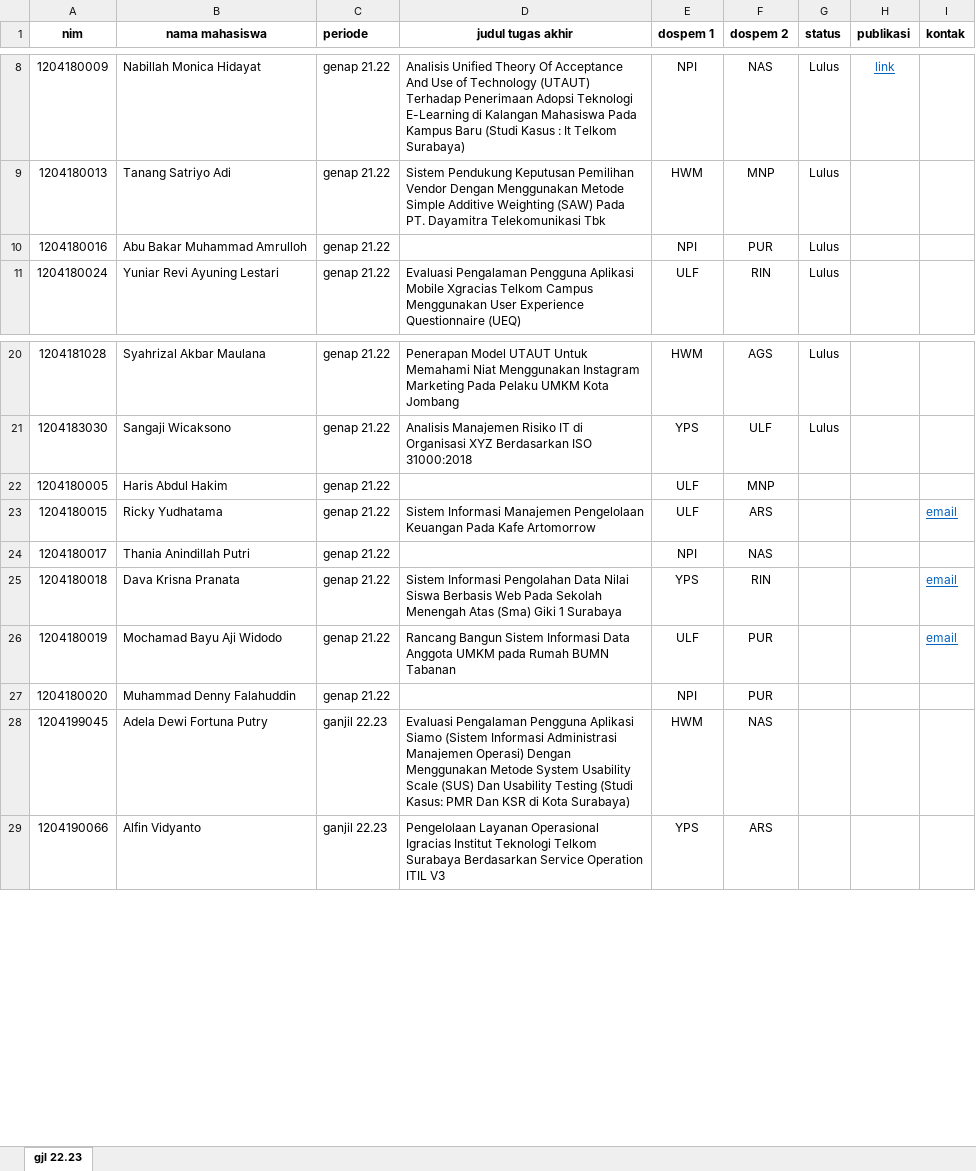
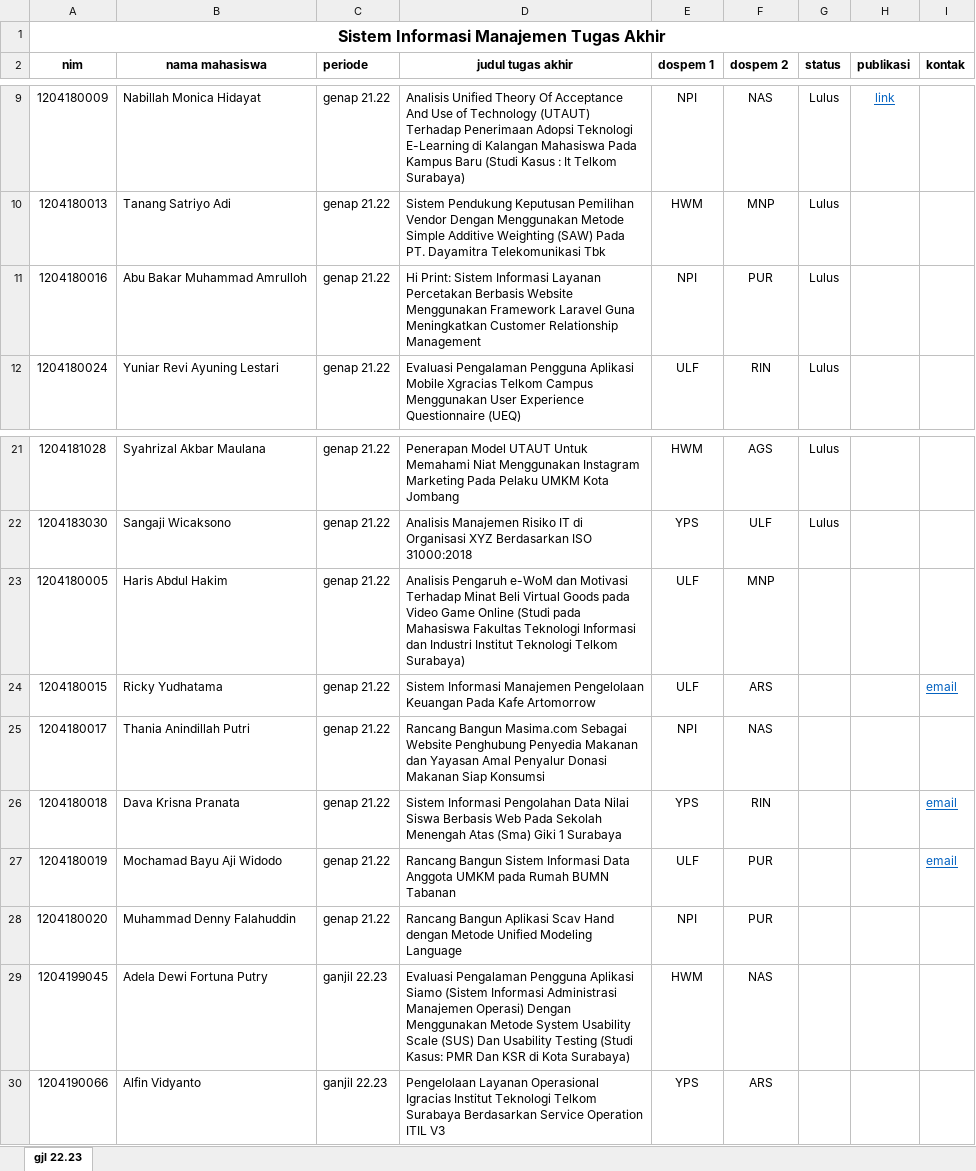
Before and after one commit to mnizarpm/sim-ta, an Excel workbook: master data mahasiswa TA.xlsx, sheet gjl 22.23, drawn as a sheet; only a part is shown, gaps mark what is left out; values as stored, in another font and other column widths than the file's, no borders; addresses are those after the commit; the diff names each change by its address in the sheet, - before the commit and + after, or states it on an @@ line.

Commit message:
Update master data mahasiswa TA.xlsx

```diff
--- a/master data mahasiswa TA.xlsx (sheet gjl 22.23)
+++ b/master data mahasiswa TA.xlsx (sheet gjl 22.23)
+row 1: Sistem Informasi Manajemen Tugas Akhir
-D11 (judul tugas akhir): (empty)
+D11 (judul tugas akhir): Hi Print: Sistem Informasi Layanan Percetakan Berbasis Website Menggunakan Framework Laravel Guna Meningkatkan Customer Relationship Management
-D23 (judul tugas akhir): (empty)
+D23 (judul tugas akhir): Analisis Pengaruh e-WoM dan Motivasi Terhadap Minat Beli Virtual Goods pada Video Game Online (Studi pada Mahasiswa Fakultas Teknologi Informasi dan Industri Institut Teknologi Telkom Surabaya)
-D25 (judul tugas akhir): (empty)
+D25 (judul tugas akhir): Rancang Bangun Masima.com Sebagai Website Penghubung Penyedia Makanan dan Yayasan Amal Penyalur Donasi Makanan Siap Konsumsi
-D28 (judul tugas akhir): (empty)
+D28 (judul tugas akhir): Rancang Bangun Aplikasi Scav Hand dengan Metode Unified Modeling Language
```
